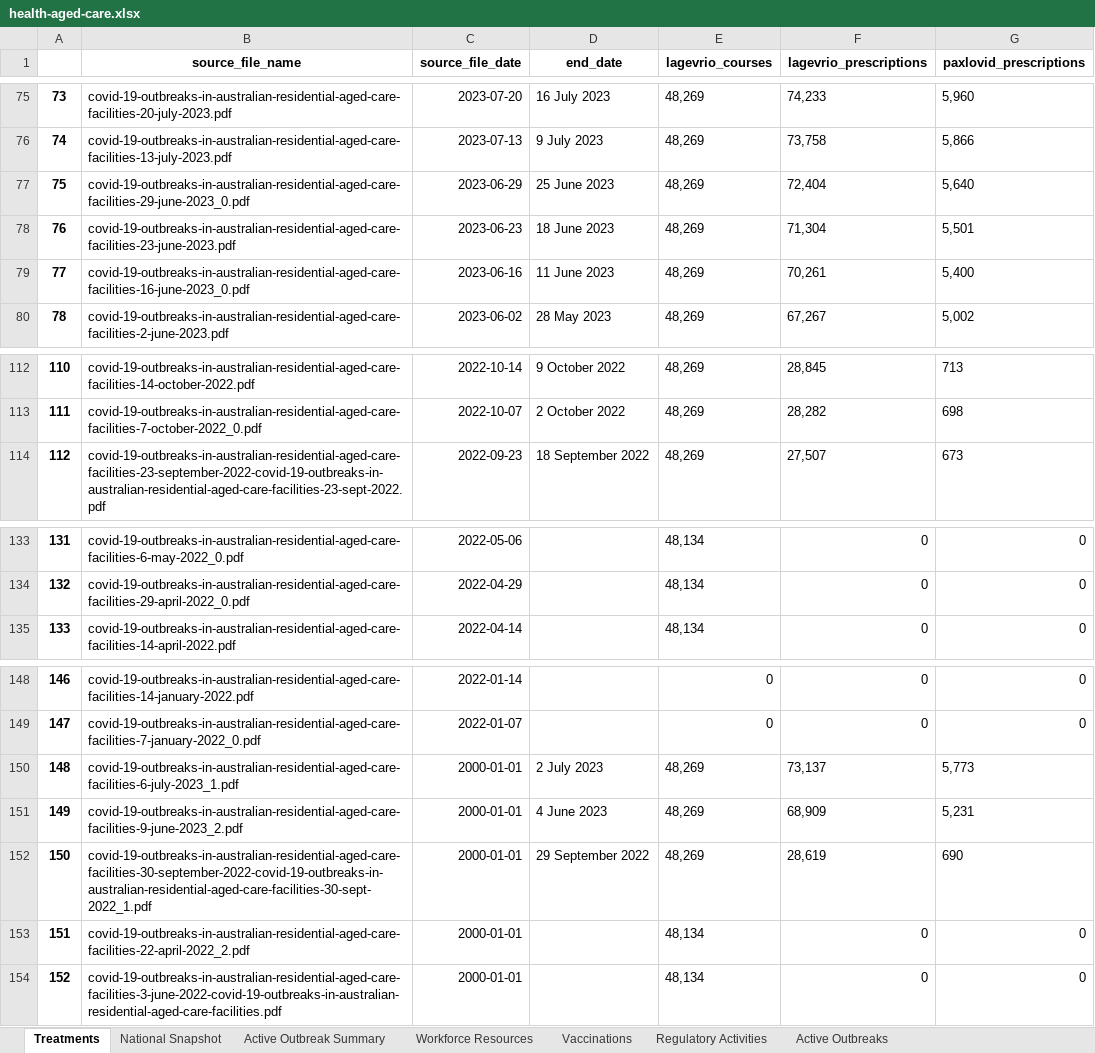
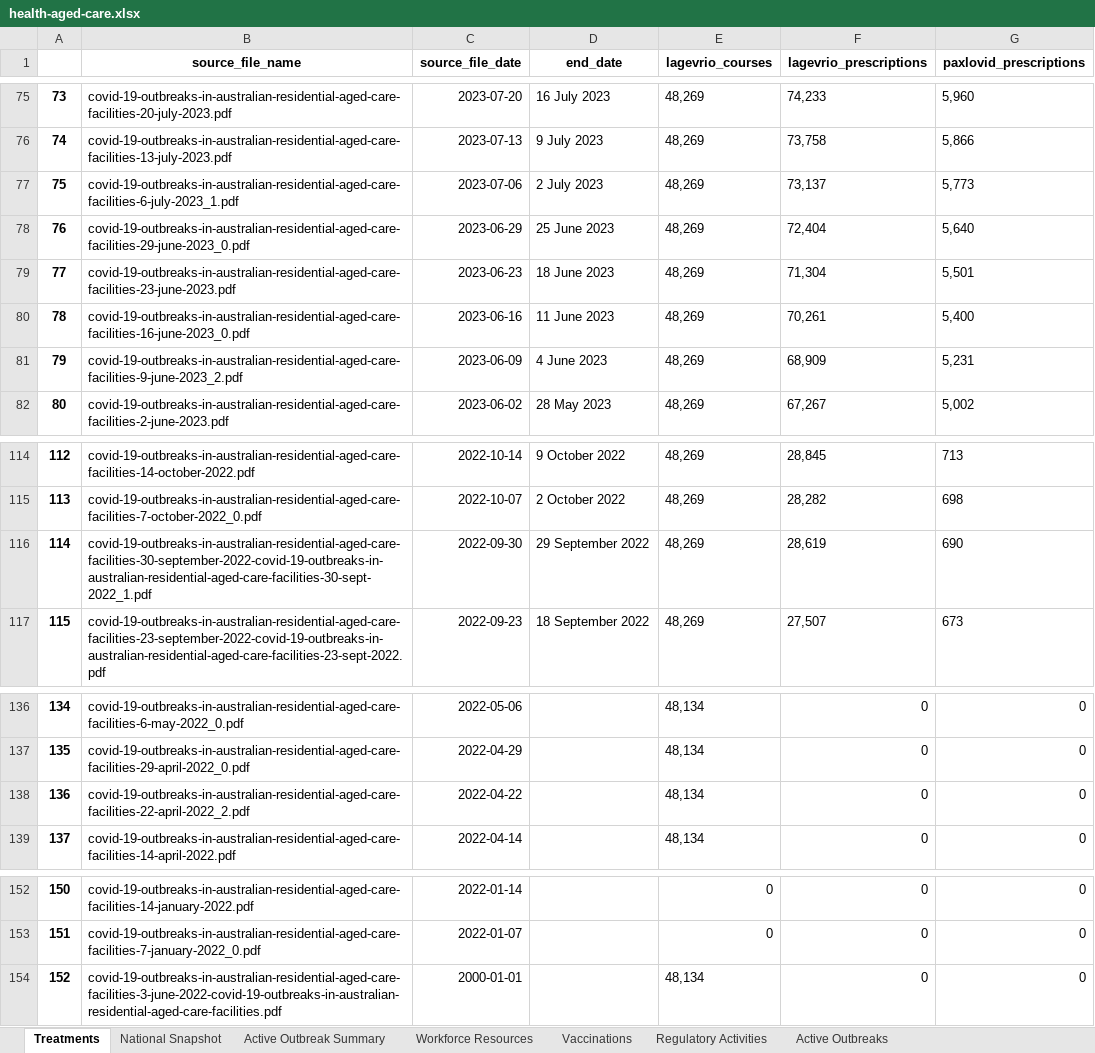
Before and after one commit to Mike-Honey/covid-19-au-vaccinations, an Excel workbook: health-aged-care/health-aged-care.xlsx, sheet Treatments, drawn as a sheet; only a part is shown, gaps mark what is left out; values as stored, in another font and other column widths than the file's, no borders; removed rows and columns are numbered as before the commit, all else as after; the diff names each change by its address in the sheet, - before the commit and + after, or states it on an @@ line.

```diff
--- a/health-aged-care/health-aged-care.xlsx (sheet Treatments)
+++ b/health-aged-care/health-aged-care.xlsx (sheet Treatments)
+row 77: 75 | covid-19-outbreaks-in-australian-residential-aged-care-facilities-6-july-2023_1.pdf | 2023-07-06 | 2 July 2023 | 48,269 | 73,137 | 5,773
@@ column A renumbered between rows 78 and 153 @@
+row 81: 79 | covid-19-outbreaks-in-australian-residential-aged-care-facilities-9-june-2023_2.pdf | 2023-06-09 | 4 June 2023 | 48,269 | 68,909 | 5,231
+row 116: 114 | covid-19-outbreaks-in-australian-residential-aged-care-facilities-30-september-2022-covid-19-outbreaks-in-australian-residential-aged-care-facilities-30-sept-2022_1.pdf | 2022-09-30 | 29 September 2022 | 48,269 | 28,619 | 690
+row 138: 136 | covid-19-outbreaks-in-australian-residential-aged-care-facilities-22-april-2022_2.pdf | 2022-04-22 |  | 48,134 | 0 | 0
-row 150: 148 | covid-19-outbreaks-in-australian-residential-aged-care-facilities-6-july-2023_1.pdf | 2000-01-01 | 2 July 2023 | 48,269 | 73,137 | 5,773
-row 151: 149 | covid-19-outbreaks-in-australian-residential-aged-care-facilities-9-june-2023_2.pdf | 2000-01-01 | 4 June 2023 | 48,269 | 68,909 | 5,231
-row 152: 150 | covid-19-outbreaks-in-australian-residential-aged-care-facilities-30-september-2022-covid-19-outbreaks-in-australian-residential-aged-care-facilities-30-sept-2022_1.pdf | 2000-01-01 | 29 September 2022 | 48,269 | 28,619 | 690
-row 153: 151 | covid-19-outbreaks-in-australian-residential-aged-care-facilities-22-april-2022_2.pdf | 2000-01-01 |  | 48,134 | 0 | 0
```
Also changed, not shown: sheet Active Outbreaks, sheet Active Outbreak Summary, sheet Vaccinations, sheet National Snapshot, sheet Regulatory Activities, sheet Workforce Resources, 1 other file.
